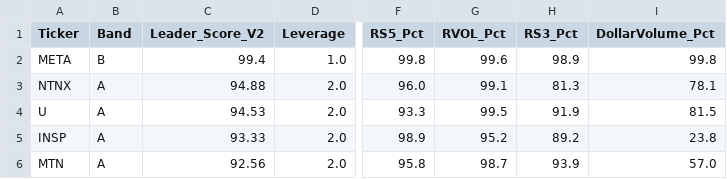
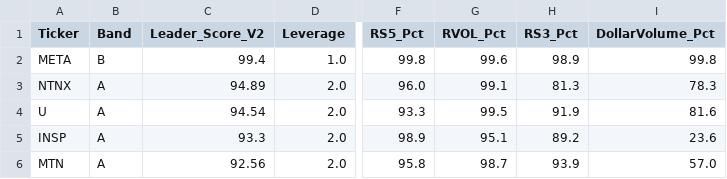
Before and after one commit to Skymatrixpartners/leader-score-v2-signals, a CSV file: output/signals/live_signals_2026-07-10.csv, drawn as a sheet; only a part is shown, gaps mark what is left out; the diff names each change by its address in the sheet, - before the commit and + after, or states it on an @@ line.

```diff
--- a/output/signals/live_signals_2026-07-10.csv
+++ b/output/signals/live_signals_2026-07-10.csv
-C3 (Leader_Score_V2): 94.88
+C3 (Leader_Score_V2): 94.89
-I3 (DollarVolume_Pct): 78.1
+I3 (DollarVolume_Pct): 78.3
-C4 (Leader_Score_V2): 94.53
+C4 (Leader_Score_V2): 94.54
-I4 (DollarVolume_Pct): 81.5
+I4 (DollarVolume_Pct): 81.6
-C5 (Leader_Score_V2): 93.33
+C5 (Leader_Score_V2): 93.3
-G5 (RVOL_Pct): 95.2
+G5 (RVOL_Pct): 95.1
-I5 (DollarVolume_Pct): 23.8
+I5 (DollarVolume_Pct): 23.6
```
Also changed, not shown: 1 other file.
